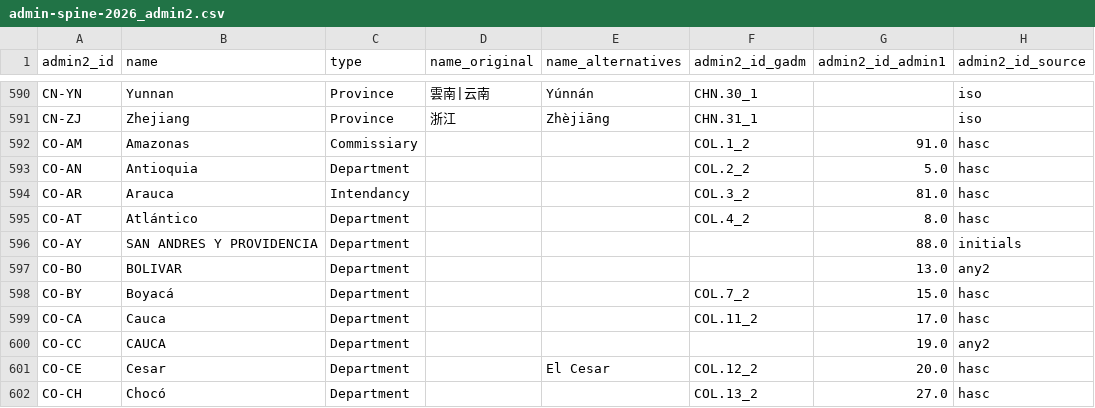
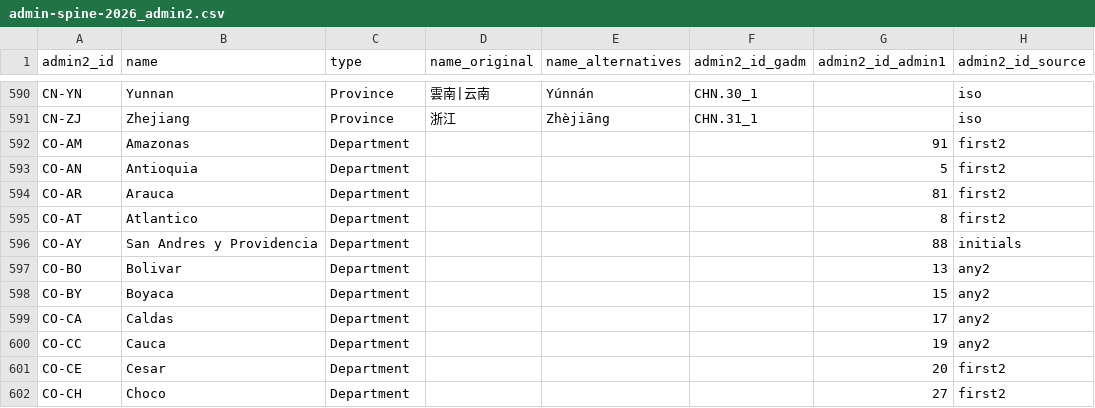
Before and after one commit to chrnolte/openplaces, a CSV file: src/openplaces/recipes/_all/admin/spine/2026/admin-spine-2026_admin2.csv, drawn as a sheet; only a part is shown, gaps mark what is left out; the diff covers the shown part only.

Commit message:
Add CO admin2/admin3 recipes with smart title case and updated spine

```diff
--- a/src/openplaces/recipes/_all/admin/spine/2026/admin-spine-2026_admin2.csv
+++ b/src/openplaces/recipes/_all/admin/spine/2026/admin-spine-2026_admin2.csv
@@ -591,12 +591,12 @@ CN-YN,Yunnan,Province,雲南|云南,Yúnnán,CHN.30_1,,iso
 CN-ZJ,Zhejiang,Province,浙江,Zhèjiāng,CHN.31_1,,iso
-CO-AM,Amazonas,Commissiary,,,COL.1_2,91.0,hasc
-CO-AN,Antioquia,Department,,,COL.2_2,5.0,hasc
-CO-AR,Arauca,Intendancy,,,COL.3_2,81.0,hasc
-CO-AT,Atlántico,Department,,,COL.4_2,8.0,hasc
-CO-AY,SAN ANDRES Y PROVIDENCIA,Department,,,,88.0,initials
-CO-BO,BOLIVAR,Department,,,,13.0,any2
-CO-BY,Boyacá,Department,,,COL.7_2,15.0,hasc
-CO-CA,Cauca,Department,,,COL.11_2,17.0,hasc
-CO-CC,CAUCA,Department,,,,19.0,any2
-CO-CE,Cesar,Department,,El Cesar,COL.12_2,20.0,hasc
-CO-CH,Chocó,Department,,,COL.13_2,27.0,hasc
+CO-AM,Amazonas,Department,,,,91,first2
+CO-AN,Antioquia,Department,,,,5,first2
+CO-AR,Arauca,Department,,,,81,first2
+CO-AT,Atlantico,Department,,,,8,first2
+CO-AY,San Andres y Providencia,Department,,,,88,initials
+CO-BO,Bolivar,Department,,,,13,any2
+CO-BY,Boyaca,Department,,,,15,any2
+CO-CA,Caldas,Department,,,,17,any2
+CO-CC,Cauca,Department,,,,19,any2
+CO-CE,Cesar,Department,,,,20,first2
+CO-CH,Choco,Department,,,,27,first2
```
Also changed, not shown: 66 edited cells elsewhere in this file, 4 other files.
